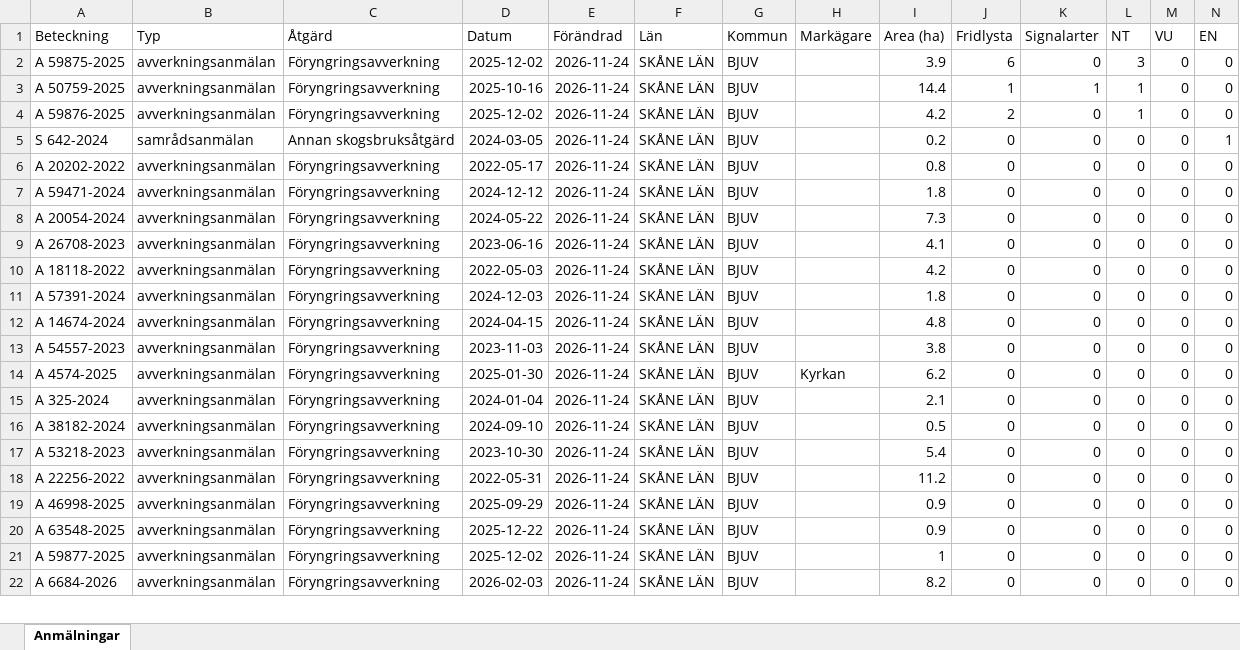
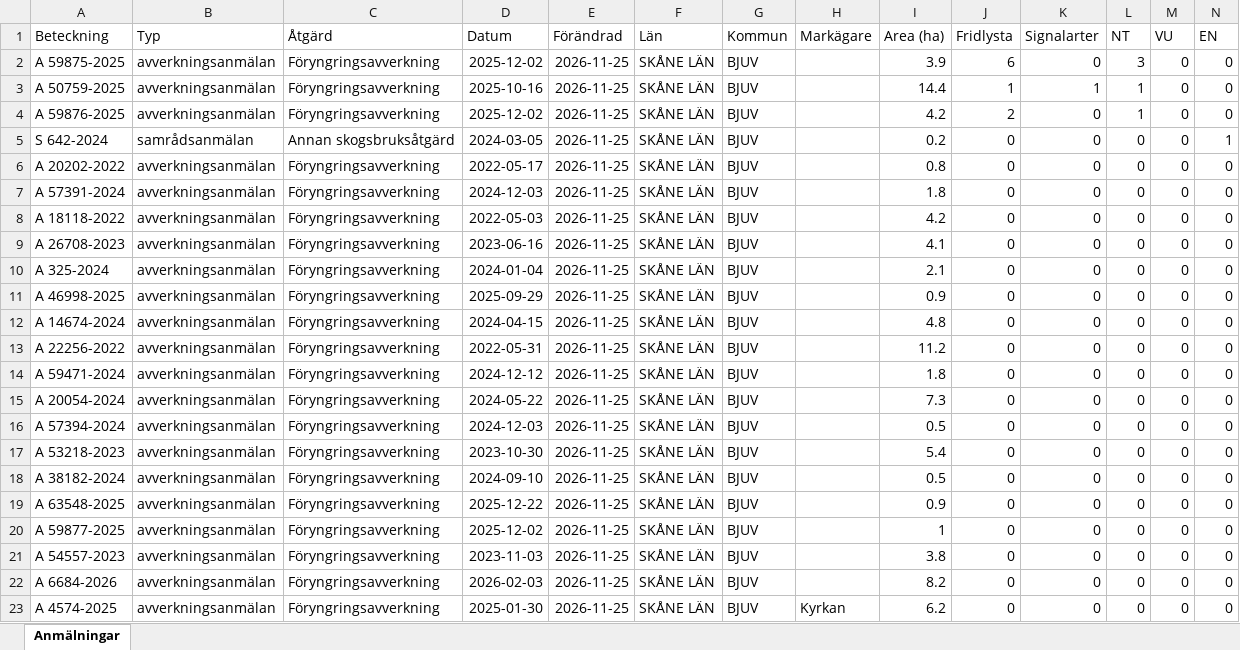
Before and after one commit to klasma/Logging_1260, an Excel workbook: Översikt BJUV.xlsx, sheet Anmälningar, drawn as a sheet; only a part is shown; values as stored, in another font and other column widths than the file's, no borders; removed rows and columns are numbered as before the commit, all else as after; rows hold the shown columns only; the diff covers the shown part only; the diff names each change by its address in the sheet, - before the commit and + after, or states it on an @@ line.

```diff
--- a/Översikt BJUV.xlsx (sheet Anmälningar)
+++ b/Översikt BJUV.xlsx (sheet Anmälningar)
-E2:E17 (Förändrad): 2026-11-24
+E2:E17 (Förändrad): 2026-11-25
-A7 (Beteckning): A 59471-2024
+A7 (Beteckning): A 57391-2024
-D7 (Datum): 2024-12-12
+D7 (Datum): 2024-12-03
-A8 (Beteckning): A 20054-2024
+A8 (Beteckning): A 18118-2022
-D8 (Datum): 2024-05-22
+D8 (Datum): 2022-05-03
-I8 (Area (ha)): 7.3
+I8 (Area (ha)): 4.2
-A10 (Beteckning): A 18118-2022
+A10 (Beteckning): A 325-2024
-D10 (Datum): 2022-05-03
+D10 (Datum): 2024-01-04
-I10 (Area (ha)): 4.2
+I10 (Area (ha)): 2.1
-A11 (Beteckning): A 57391-2024
+A11 (Beteckning): A 46998-2025
-D11 (Datum): 2024-12-03
+D11 (Datum): 2025-09-29
-I11 (Area (ha)): 1.8
+I11 (Area (ha)): 0.9
-A13 (Beteckning): A 54557-2023
+A13 (Beteckning): A 22256-2022
-D13 (Datum): 2023-11-03
+D13 (Datum): 2022-05-31
-I13 (Area (ha)): 3.8
+I13 (Area (ha)): 11.2
-A14 (Beteckning): A 4574-2025
+A14 (Beteckning): A 59471-2024
-D14 (Datum): 2025-01-30
+D14 (Datum): 2024-12-12
-H14 (Markägare): Kyrkan
+H14 (Markägare): (empty)
-I14 (Area (ha)): 6.2
+I14 (Area (ha)): 1.8
-A15 (Beteckning): A 325-2024
+A15 (Beteckning): A 20054-2024
-D15 (Datum): 2024-01-04
+D15 (Datum): 2024-05-22
-I15 (Area (ha)): 2.1
+I15 (Area (ha)): 7.3
-A16 (Beteckning): A 38182-2024
+A16 (Beteckning): A 57394-2024
-D16 (Datum): 2024-09-10
+D16 (Datum): 2024-12-03
-row 18: A 22256-2022 | avverkningsanmälan | Föryngringsavverkning | 2022-05-31 | 2026-11-24 | SKÅNE LÄN | BJUV |  | 11.2 | 0 | 0 | 0 | 0 | 0
-A18 (Beteckning): A 46998-2025
+A18 (Beteckning): A 38182-2024
-D18 (Datum): 2025-09-29
+D18 (Datum): 2024-09-10
-E18:E20 (Förändrad): 2026-11-24
+E18:E20 (Förändrad): 2026-11-25
-I18 (Area (ha)): 0.9
+I18 (Area (ha)): 0.5
+row 21: A 54557-2023 | avverkningsanmälan | Föryngringsavverkning | 2023-11-03 | 2026-11-25 | SKÅNE LÄN | BJUV |  | 3.8 | 0 | 0 | 0 | 0 | 0
-E22 (Förändrad): 2026-11-24
+E22 (Förändrad): 2026-11-25
+row 23: A 4574-2025 | avverkningsanmälan | Föryngringsavverkning | 2025-01-30 | 2026-11-25 | SKÅNE LÄN | BJUV | Kyrkan | 6.2 | 0 | 0 | 0 | 0 | 0
```
Also changed, not shown: 1 removed row and 2 edited cells elsewhere in this sheet, artfynd/A 50759-2025 artfynd.xlsx, artfynd/A 59875-2025 artfynd.xlsx, 22 other files.
